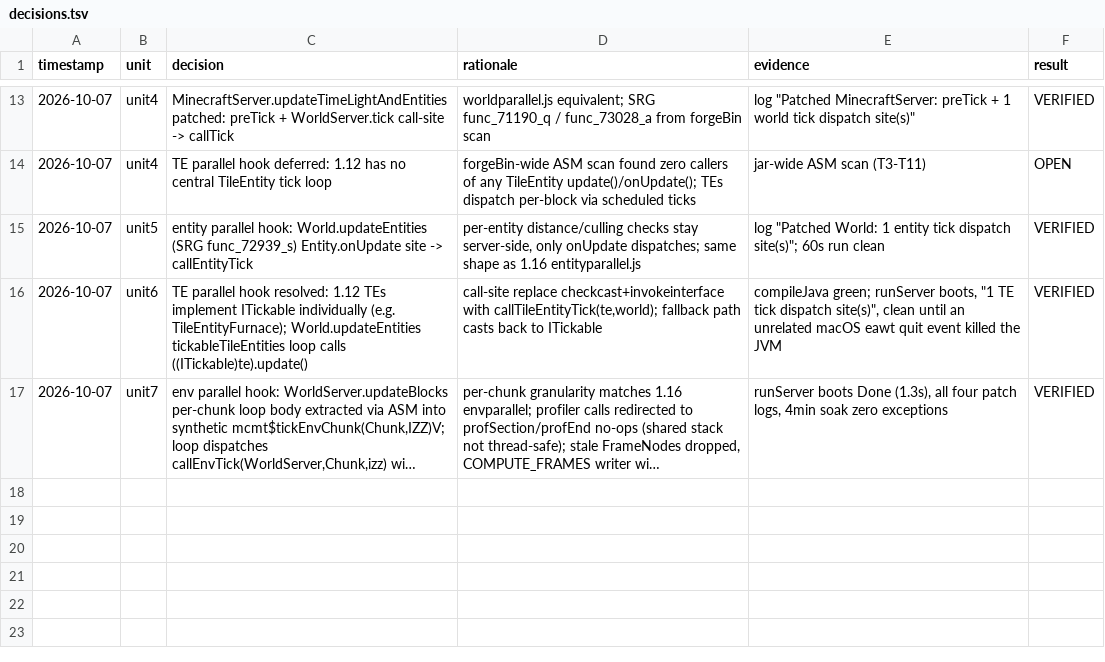
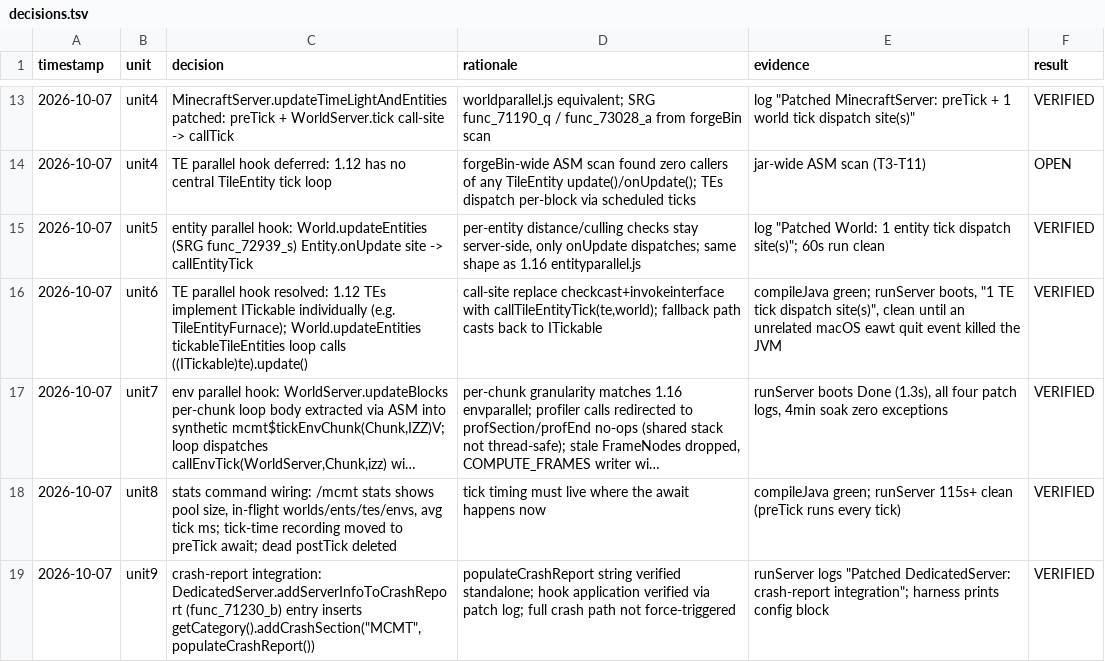
Before and after one commit to Jenzoga/JMT-MCMT, a TSV file: decisions.tsv, drawn as a sheet; only a part is shown, gaps mark what is left out; long unchanged cells end in …; the diff names each change by its address in the sheet, - before the commit and + after, or states it on an @@ line.

Commit message:
Wire stats command + crash-report integration
- /mcmt stats: pool size, in-flight counters, rolling avg tick time
- tick-time recording moved into preTick await; unused postTick removed
- DedicatedServer.addServerInfoToCrashReport patched to embed MCMT config
  block in crash reports via addCrashSection

```diff
--- a/decisions.tsv
+++ b/decisions.tsv
+row 18: 2026-10-07 | unit8 | stats command wiring: /mcmt stats shows pool size, in-flight worlds/ents/tes/envs, avg tick ms; tick-time recording moved to preTick await; dead postTick deleted | tick timing must live where the await happens now | compileJava green; runServer 115s+ clean (preTick runs every tick) | VERIFIED
+row 19: 2026-10-07 | unit9 | crash-report integration: DedicatedServer.addServerInfoToCrashReport (func_71230_b) entry inserts getCategory().addCrashSection("MCMT", populateCrashReport()) | populateCrashReport string verified standalone; hook application verified via patch log; full crash path not force-triggered | runServer logs "Patched DedicatedServer: crash-report integration"; harness prints config block | VERIFIED
```
Also changed, not shown: 3 other files.
